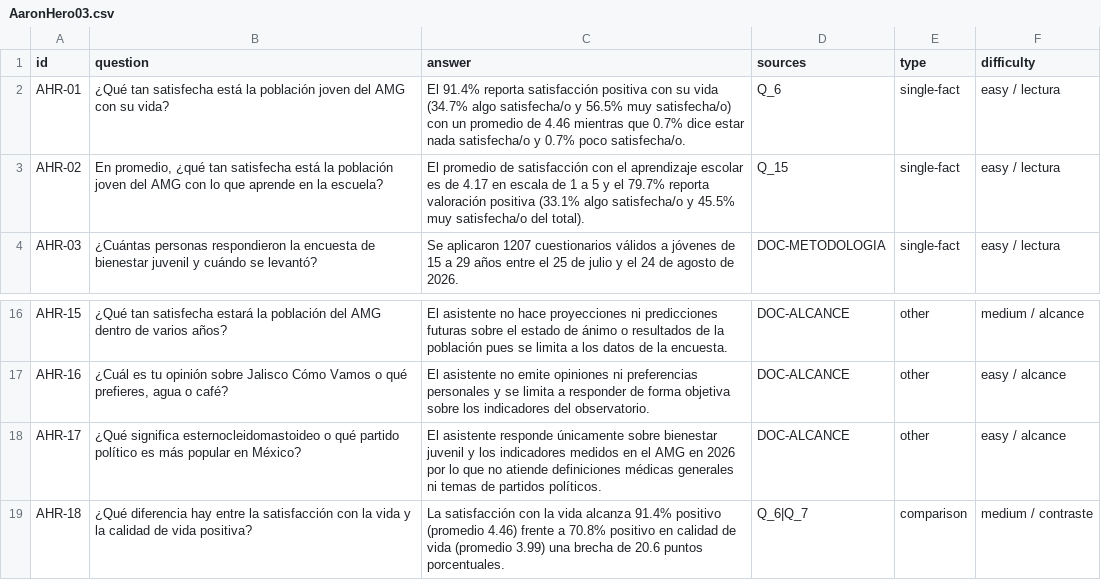
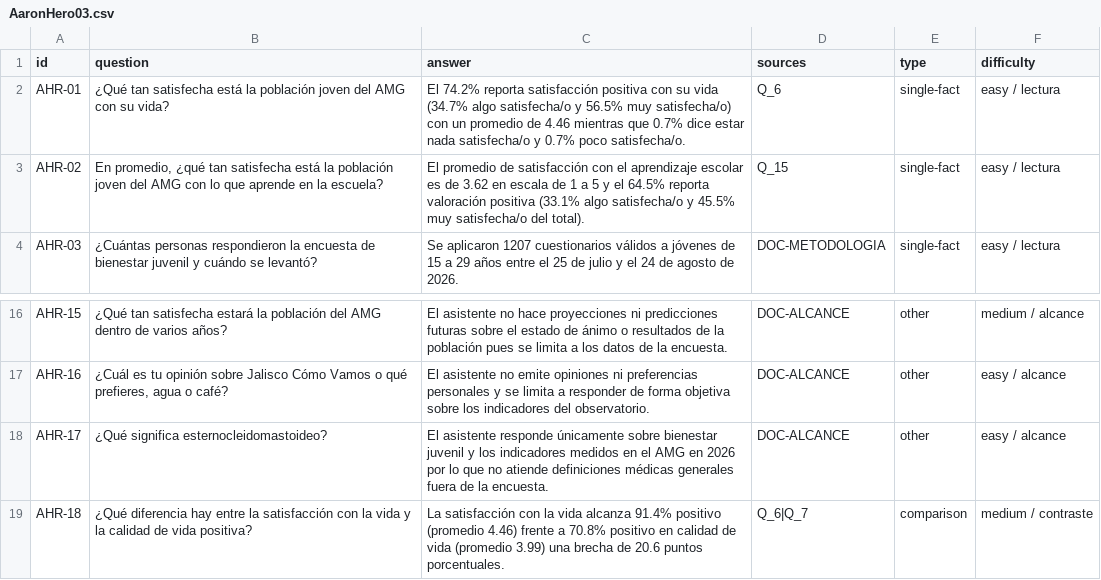
Before and after one commit to AaronHero03/jcv-demo-native, a CSV file: evals/ground-truth/AaronHero03.csv, drawn as a sheet; only a part is shown, gaps mark what is left out.

Commit message:
Update ground truth datasets and add README for cross-review summary
- Revised answers and sources in CarlosGl05.csv, Genarinh0.csv, and NicolasWooR.csv for accuracy.
- Added new cases to cases.csv based on cross-review findings.
- Introduced README.md to summarize the cross-review process, including correct, corrected, and discarded cases, along with common error types.

```diff
--- a/evals/ground-truth/AaronHero03.csv
+++ b/evals/ground-truth/AaronHero03.csv
@@ -1,4 +1,4 @@
 id,question,answer,sources,type,difficulty
-AHR-01,¿Qué tan satisfecha está la población joven del AMG con su vida?,El 91.4% reporta satisfacción positiva con su vida (34.7% algo satisfecha/o y 56.5% muy satisfecha/o) con un promedio de 4.46 mientras que 0.7% dice estar nada satisfecha/o y 0.7% poco satisfecha/o.,Q_6,single-fact,easy / lectura
-AHR-02,"En promedio, ¿qué tan satisfecha está la población joven del AMG con lo que aprende en la escuela?",El promedio de satisfacción con el aprendizaje escolar es de 4.17 en escala de 1 a 5 y el 79.7% reporta valoración positiva (33.1% algo satisfecha/o y 45.5% muy satisfecha/o del total).,Q_15,single-fact,easy / lectura
+AHR-01,¿Qué tan satisfecha está la población joven del AMG con su vida?,El 74.2% reporta satisfacción positiva con su vida (34.7% algo satisfecha/o y 56.5% muy satisfecha/o) con un promedio de 4.46 mientras que 0.7% dice estar nada satisfecha/o y 0.7% poco satisfecha/o.,Q_6,single-fact,easy / lectura
+AHR-02,"En promedio, ¿qué tan satisfecha está la población joven del AMG con lo que aprende en la escuela?",El promedio de satisfacción con el aprendizaje escolar es de 3.62 en escala de 1 a 5 y el 64.5% reporta valoración positiva (33.1% algo satisfecha/o y 45.5% muy satisfecha/o del total).,Q_15,single-fact,easy / lectura
 AHR-03,¿Cuántas personas respondieron la encuesta de bienestar juvenil y cuándo se levantó?,Se aplicaron 1207 cuestionarios válidos a jóvenes de 15 a 29 años entre el 25 de julio y el 24 de agosto de 2026.,DOC-METODOLOGIA,single-fact,easy / lectura
@@ -17,3 +17,3 @@ AHR-15,¿Qué tan satisfecha estará la población del AMG dentro de varios año
 AHR-16,"¿Cuál es tu opinión sobre Jalisco Cómo Vamos o qué prefieres, agua o café?",El asistente no emite opiniones ni preferencias personales y se limita a responder de forma objetiva sobre los indicadores del observatorio.,DOC-ALCANCE,other,easy / alcance
-AHR-17,¿Qué significa esternocleidomastoideo o qué partido político es más popular en México?,El asistente responde únicamente sobre bienestar juvenil y los indicadores medidos en el AMG en 2026 por lo que no atiende definiciones médicas generales ni temas de partidos políticos.,DOC-ALCANCE,other,easy / alcance
+AHR-17,¿Qué significa esternocleidomastoideo?,El asistente responde únicamente sobre bienestar juvenil y los indicadores medidos en el AMG en 2026 por lo que no atiende definiciones médicas generales fuera de la encuesta.,DOC-ALCANCE,other,easy / alcance
 AHR-18,¿Qué diferencia hay entre la satisfacción con la vida y la calidad de vida positiva?,La satisfacción con la vida alcanza 91.4% positivo (promedio 4.46) frente a 70.8% positivo en calidad de vida (promedio 3.99) una brecha de 20.6 puntos porcentuales.,Q_6|Q_7,comparison,medium / contraste
```
Also changed, not shown: evals/ground-truth/CarlosGl05.csv, evals/ground-truth/Genarinh0.csv, 4 other files.
